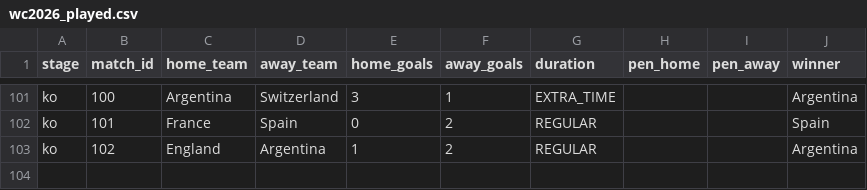
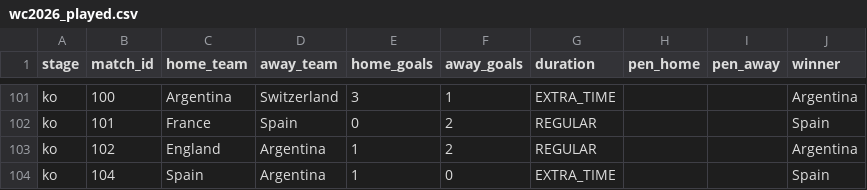
Before and after one commit to Duyanh090205/wc2026-monte-carlo, a CSV file: data/mc_simu/wc2026_played.csv, drawn as a sheet; only a part is shown, gaps mark what is left out.

```diff
--- a/data/mc_simu/wc2026_played.csv
+++ b/data/mc_simu/wc2026_played.csv
@@ -103 +103,2 @@ ko,101,France,Spain,0,2,REGULAR,,,Spain
 ko,102,England,Argentina,1,2,REGULAR,,,Argentina
+ko,104,Spain,Argentina,1,0,EXTRA_TIME,,,Spain
```
